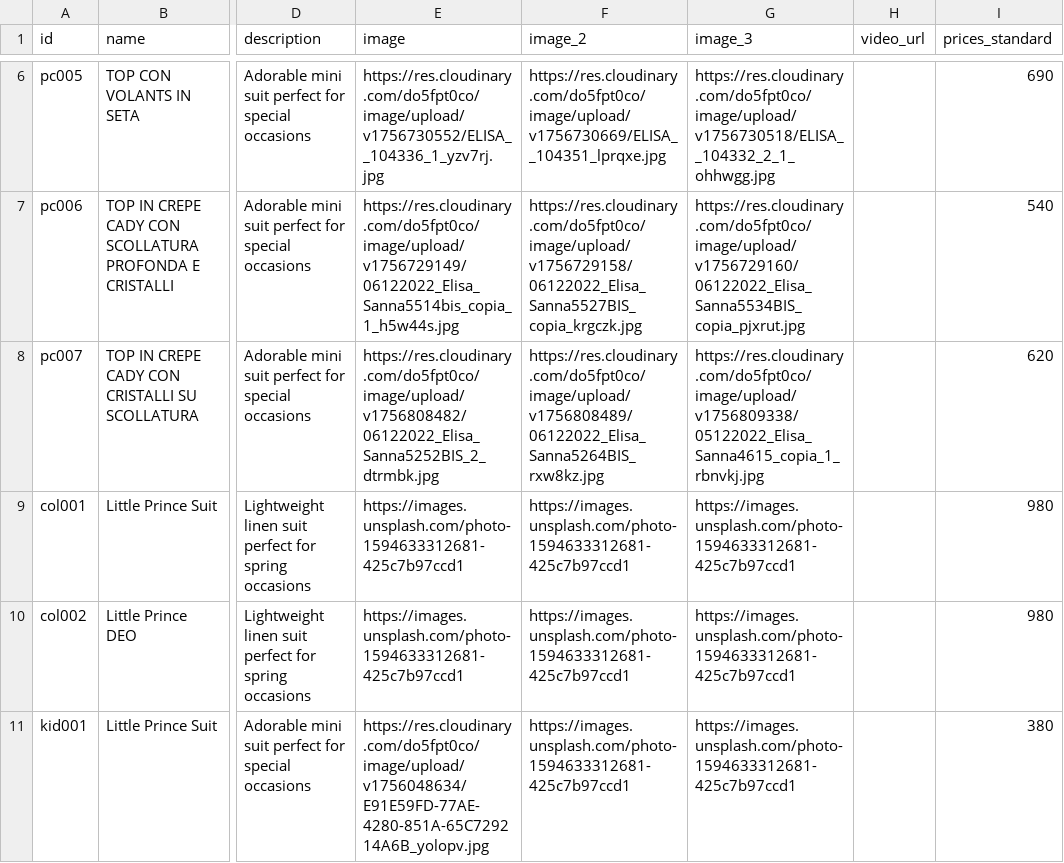
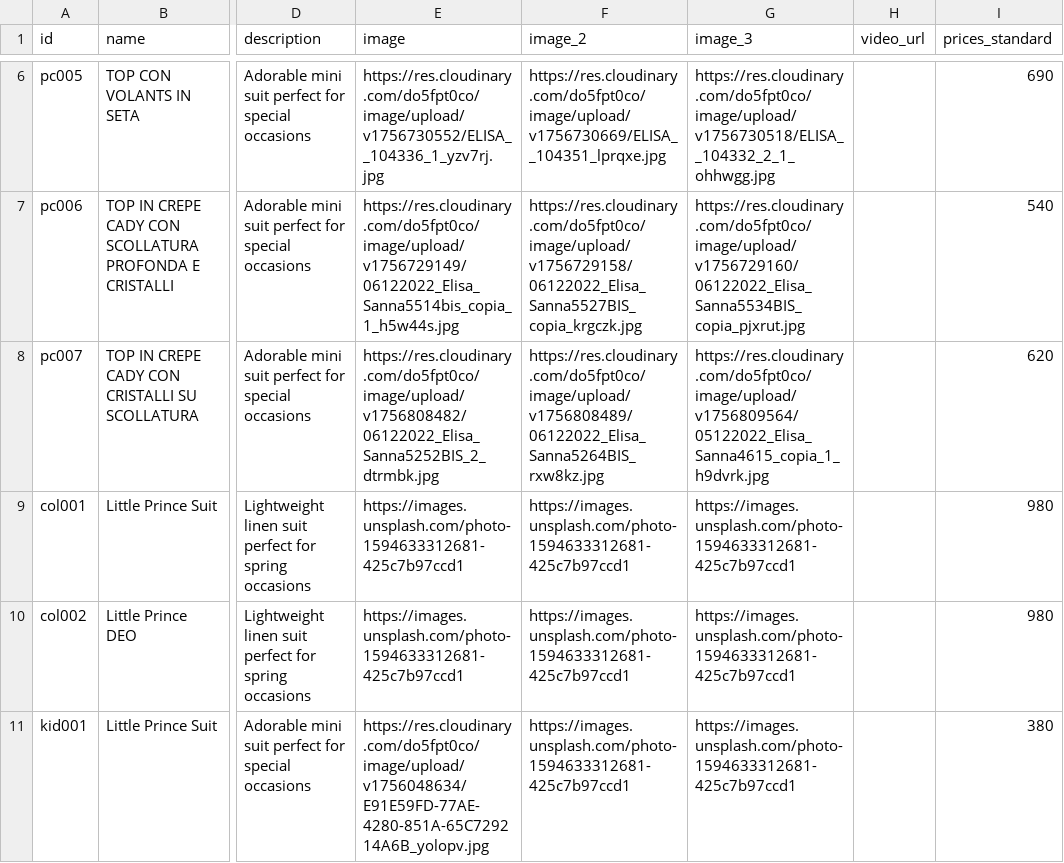
Before and after one commit to DeodatoS/atelier-site, a CSV file: assets/data/products-template.csv, drawn as a sheet; only a part is shown, gaps mark what is left out; the diff names each change by its address in the sheet, - before the commit and + after, or states it on an @@ line.

Commit message:
Update products CSV from Google Sheets - 2025-09-02T10:39:55.949Z

```diff
--- a/assets/data/products-template.csv
+++ b/assets/data/products-template.csv
-G8 (image_3): https://res.cloudinary.com/do5fpt0co/image/upload/v1756809338/05122022_Elisa_Sanna4615_copia_1_rbnvkj.jpg
+G8 (image_3): https://res.cloudinary.com/do5fpt0co/image/upload/v1756809564/05122022_Elisa_Sanna4615_copia_1_h9dvrk.jpg
```
